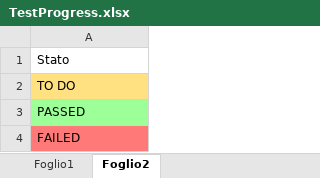
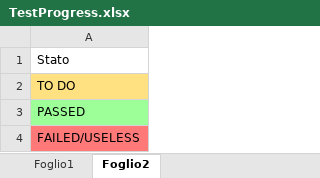
Before and after one commit to Mattia-Zambetti/ing-sw-2022-Tonsi-Zambetti-Vaia, an Excel workbook: Development files/Zambo/TestProgress.xlsx, sheet Foglio2, drawn as a sheet; values as stored, in another font and other column widths than the file's, no borders; table styles not drawn; the diff names each change by its address in the sheet, - before the commit and + after, or states it on an @@ line.

```diff
--- a/Development files/Zambo/TestProgress.xlsx (sheet Foglio2)
+++ b/Development files/Zambo/TestProgress.xlsx (sheet Foglio2)
-A4: FAILED
+A4: FAILED/USELESS
```
Also changed, not shown: sheet Foglio1, 9 other files.
